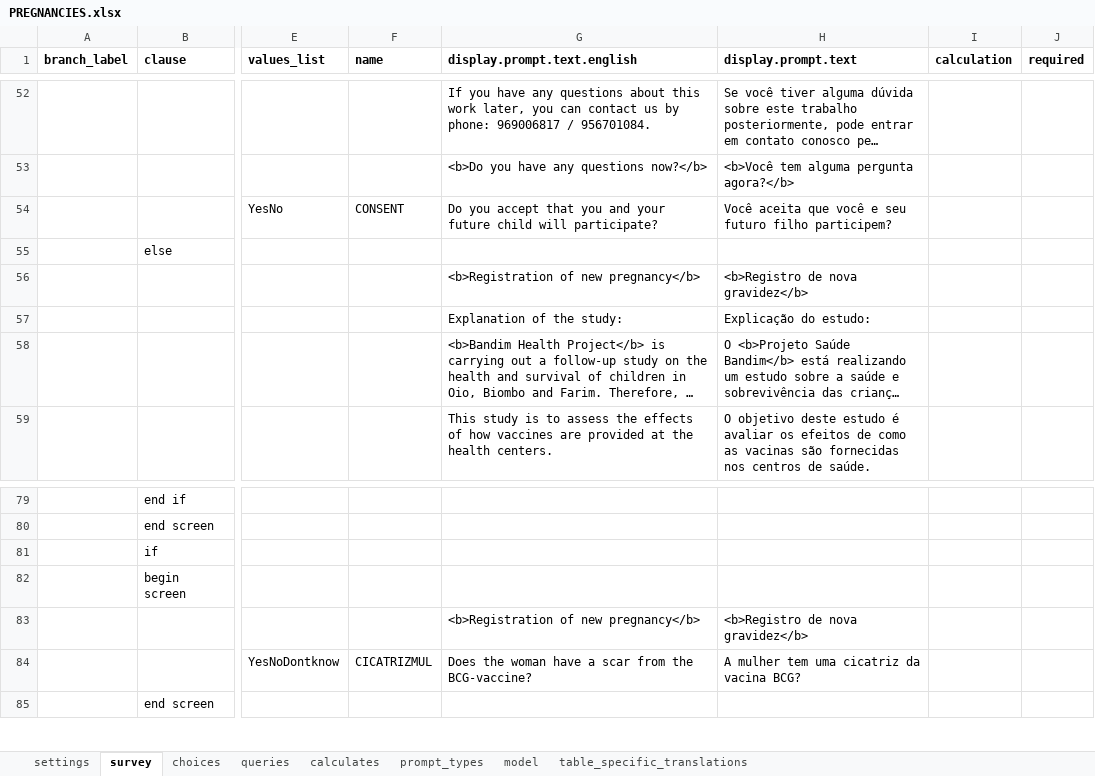
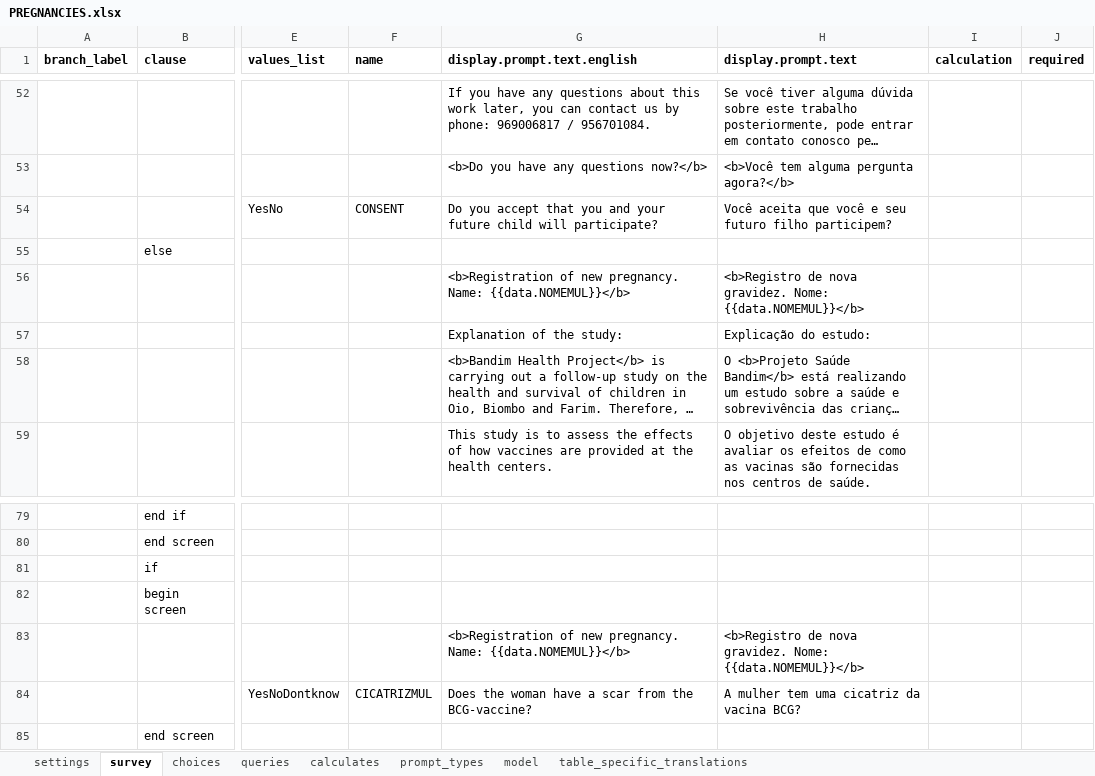
Before and after one commit to BandimHealthProject/Equipa, an Excel workbook: app/config/tables/PREGNANCIES/Forms/PREGNANCIES/PREGNANCIES.xlsx, sheet survey, drawn as a sheet; only a part is shown, gaps mark what is left out; long unchanged cells end in …; values as stored, in another font and other column widths than the file's, no borders; the diff covers the shown part only; the diff names each change by its address in the sheet, - before the commit and + after, or states it on an @@ line.

Commit message:
Name on registration

```diff
--- a/app/config/tables/PREGNANCIES/Forms/PREGNANCIES/PREGNANCIES.xlsx (sheet survey)
+++ b/app/config/tables/PREGNANCIES/Forms/PREGNANCIES/PREGNANCIES.xlsx (sheet survey)
-G56 (display.prompt.text.english): …of new pregnancy</b>
+G56 (display.prompt.text.english): …of new pregnancy. Name: {{data.NOMEMUL}}</b>
-H56 (display.prompt.text): <b>Registro de nova gravidez</b>
+H56 (display.prompt.text): <b>Registro de nova gravidez. Nome: {{data.NOMEMUL}}</b>
-G83 (display.prompt.text.english): …of new pregnancy</b>
+G83 (display.prompt.text.english): …of new pregnancy. Name: {{data.NOMEMUL}}</b>
-H83 (display.prompt.text): <b>Registro de nova gravidez</b>
+H83 (display.prompt.text): <b>Registro de nova gravidez. Nome: {{data.NOMEMUL}}</b>
```
Also changed, not shown: 14 edited cells elsewhere in this sheet, 1 other file.
